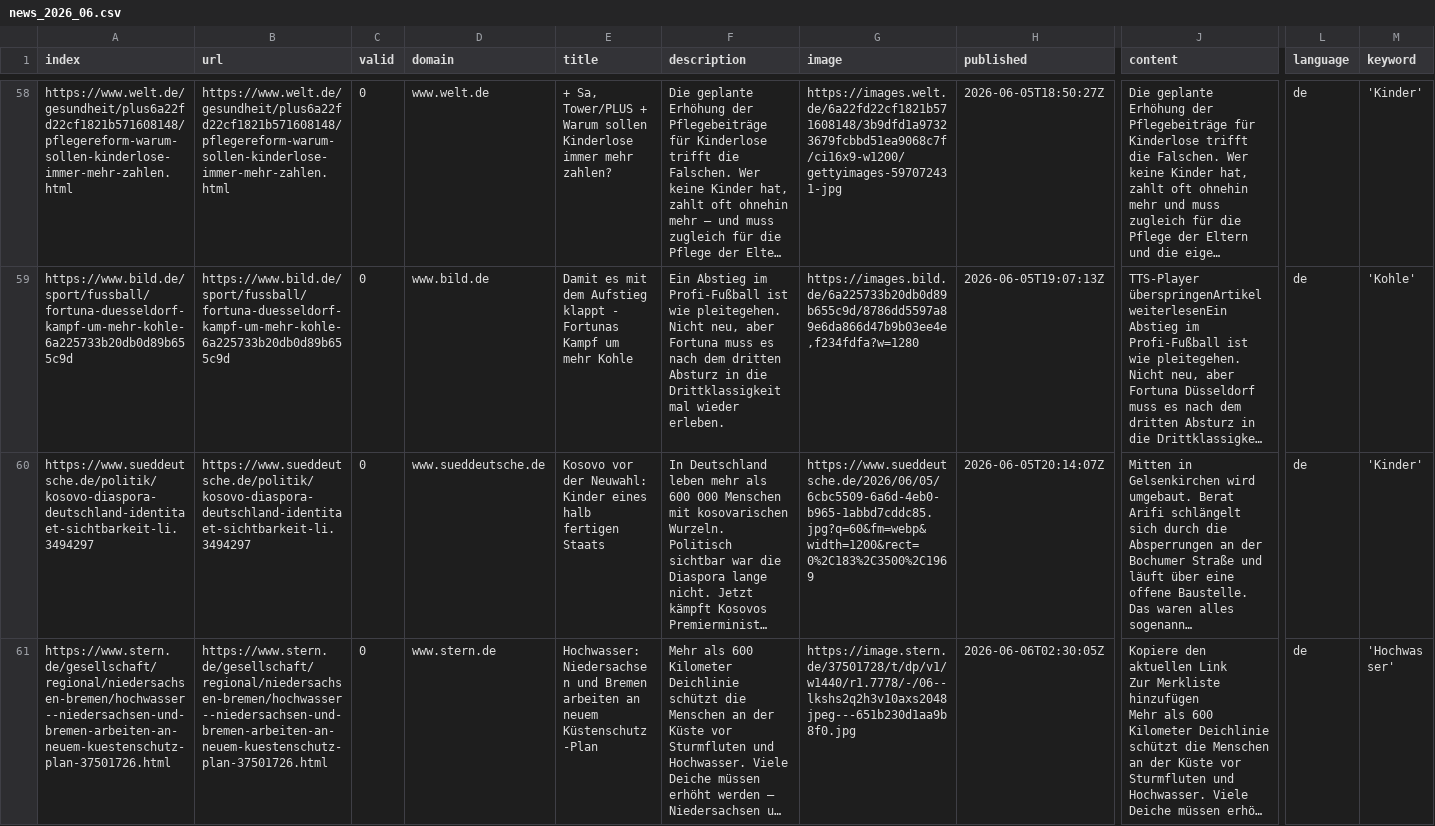
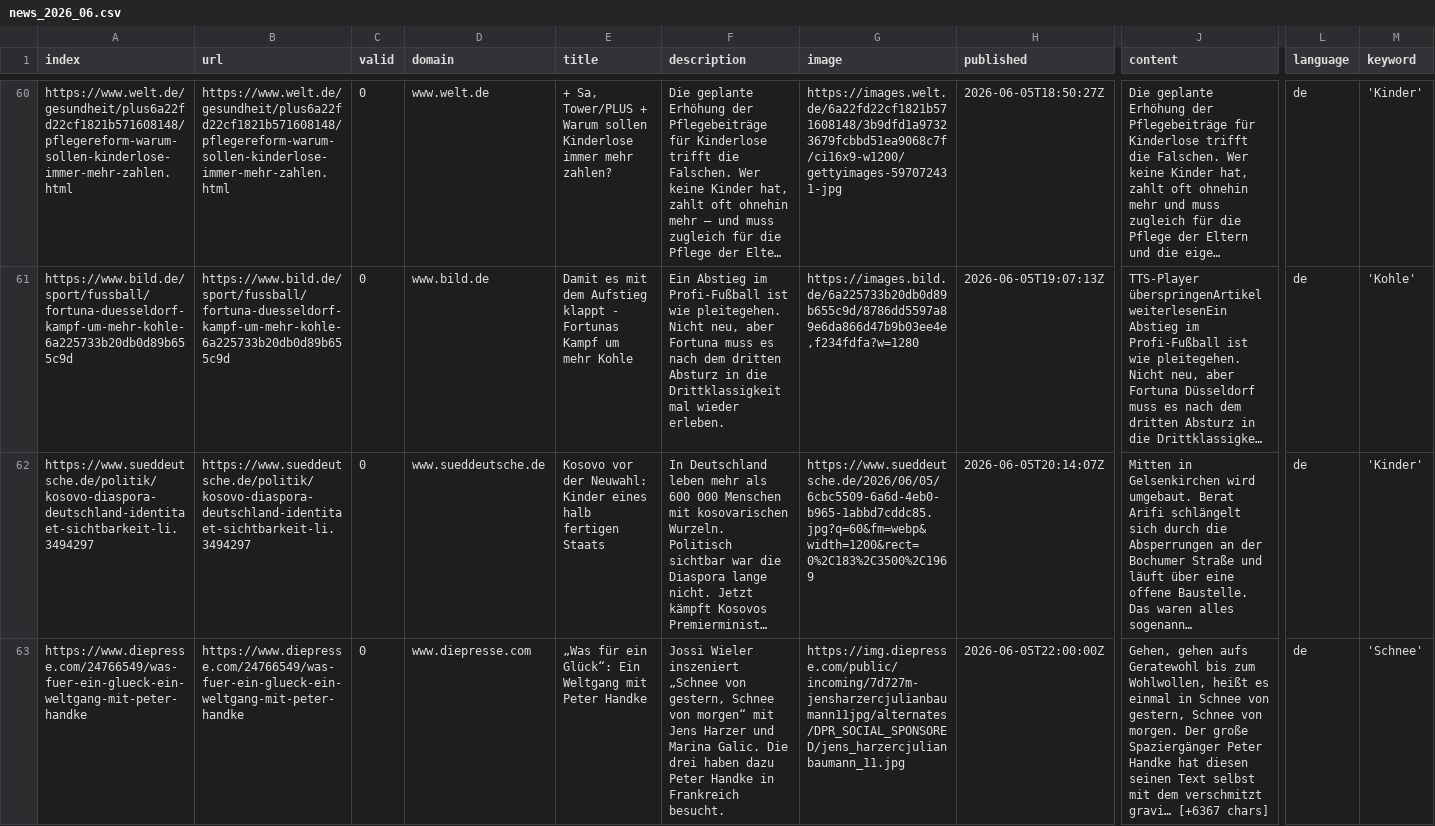
Before and after one commit to paulski99-news/winterIsComing2, a CSV file: csv/news_2026_06.csv, drawn as a sheet; only a part is shown, gaps mark what is left out; the shorter side is filled out with more unchanged rows; long unchanged cells end in …; rows hold the shown columns only; the diff covers the shown part only; the diff names each change by its address in the sheet, - before the commit and + after, or states it on an @@ line.

```diff
--- a/csv/news_2026_06.csv
+++ b/csv/news_2026_06.csv
+row 63: https://www.diepresse.com/24766549/was-fuer-ein-glueck-ein-weltgang-mit-peter-handke | https://www.diepresse.com/24766549/was-fuer-ein-glueck-ein-weltgang-mit-peter-handke | 0 | www.diepresse.com | „Was für ein Glück“: Ein Weltgang mit Peter Handke | Jossi Wieler inszeniert „Schnee von gestern, Schnee von morgen“ mit Jens Harzer und Marina Galic. Die drei haben dazu Peter Handke in Frankreich besucht. | https://img.diepresse.com/public/incoming/7d727m-jensharzercjulianbaumann11jpg/alternates/DPR_SOCIAL_SPONSORED/jens_harzercjulianbaumann_11.jpg | 2026-06-05T22:00:00Z | Gehen, gehen aufs Geratewohl bis zum Wohlwollen, heißt es einmal in Schnee von gestern, Schnee von morgen. Der große Spaziergänger Peter Handke hat diesen seinen Text selbst mit dem verschmitzt gravi… [+6367 chars] | de | 'Schnee'
```
Also changed, not shown: 5 added rows and 2 moved rows elsewhere in this file, keywords.csv.
